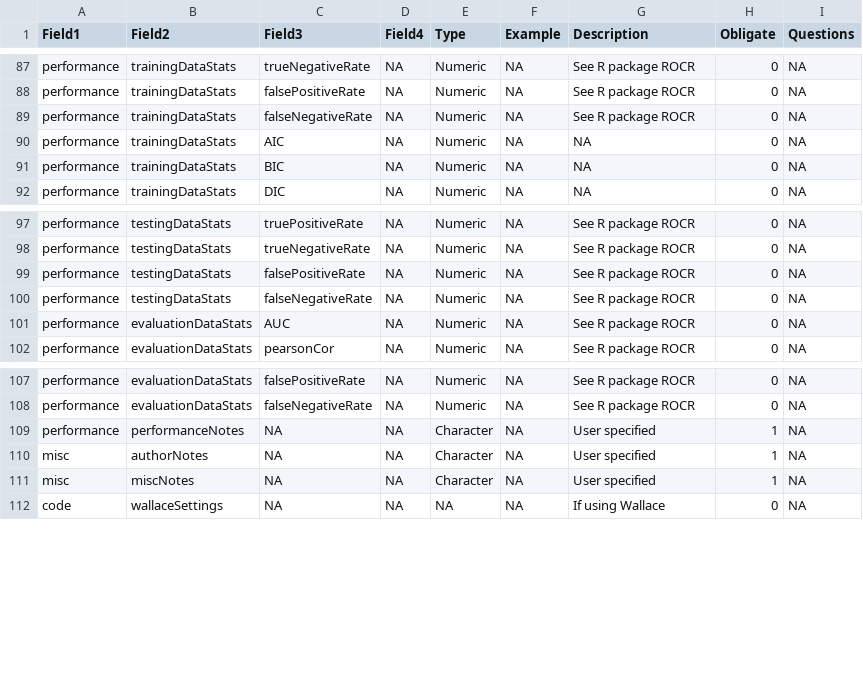
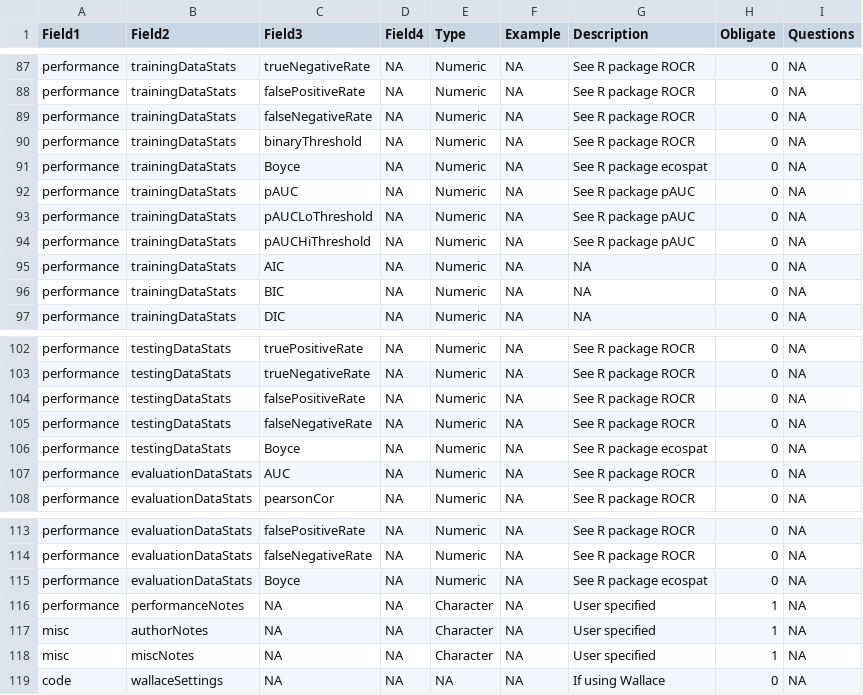
Before and after one commit to cmerow/rangeModelMetadata, a CSV file: inst/extdata/dataDictionary.csv, drawn as a sheet; only a part is shown, gaps mark what is left out.

```diff
--- a/inst/extdata/dataDictionary.csv
+++ b/inst/extdata/dataDictionary.csv
@@ -108,2 +108,7 @@
 "performance","trainingDataStats","falseNegativeRate",NA,"Numeric",NA,"See R package ROCR",0,NA
+"performance","trainingDataStats","binaryThreshold",NA,"Numeric",NA,"See R package ROCR",0,NA
+"performance","trainingDataStats","Boyce",NA,"Numeric",NA,"See R package ecospat",0,NA
+"performance","trainingDataStats","pAUC",NA,"Numeric",NA,"See R package pAUC",0,NA
+"performance","trainingDataStats","pAUCLoThreshold",NA,"Numeric",NA,"See R package pAUC",0,NA
+"performance","trainingDataStats","pAUCHiThreshold",NA,"Numeric",NA,"See R package pAUC",0,NA
 "performance","trainingDataStats","AIC",NA,"Numeric",NA,NA,0,NA
@@ -119,2 +124,3 @@
 "performance","testingDataStats","falseNegativeRate",NA,"Numeric",NA,"See R package ROCR",0,NA
+"performance","testingDataStats","Boyce",NA,"Numeric",NA,"See R package ecospat",0,NA
 "performance","evaluationDataStats","AUC",NA,"Numeric",NA,"See R package ROCR",0,NA
@@ -127,2 +133,3 @@
 "performance","evaluationDataStats","falseNegativeRate",NA,"Numeric",NA,"See R package ROCR",0,NA
+"performance","evaluationDataStats","Boyce",NA,"Numeric",NA,"See R package ecospat",0,NA
 "performance","performanceNotes",NA,NA,"Character",NA,"User specified",1,NA
```
Also changed, not shown: 4 other files.
